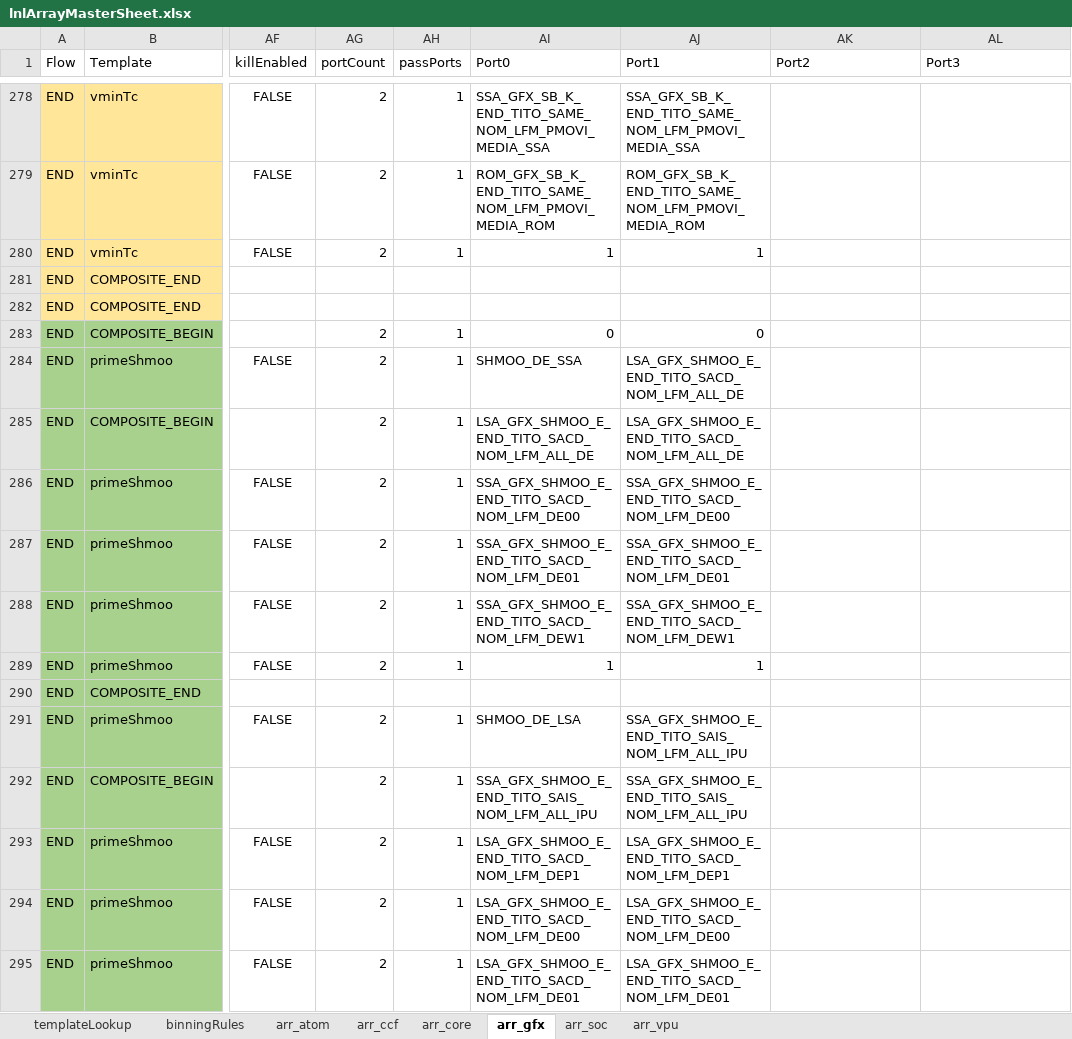
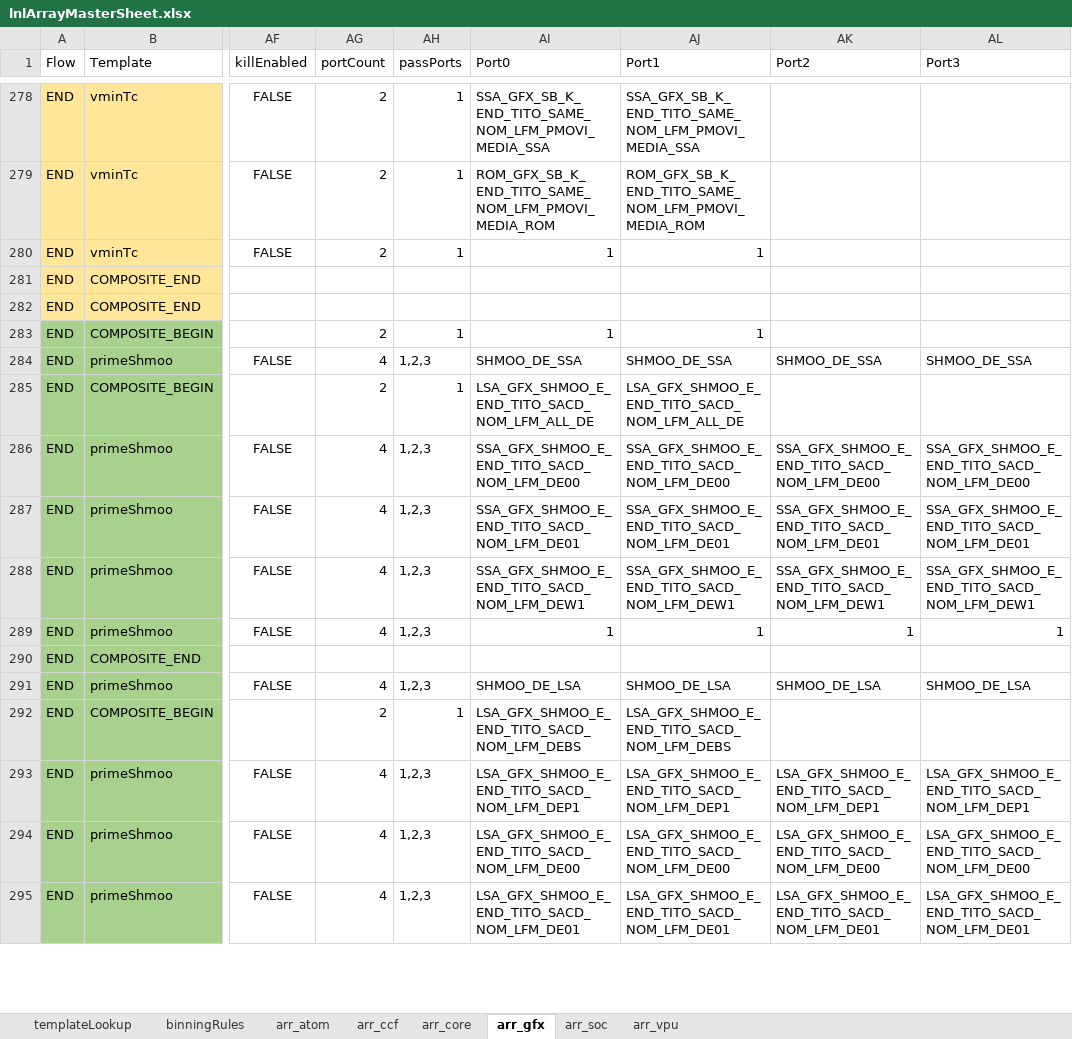
Before and after one commit to eoghanocIntel/lighterFluid, an Excel workbook: lighterFluid/inputs/lnlArrayMasterSheet.xlsx, sheet arr_gfx, drawn as a sheet; only a part is shown, gaps mark what is left out; values as stored, in another font and other column widths than the file's, no borders; conditional formats not drawn; the diff covers the shown part only; the diff names each change by its address in the sheet, - before the commit and + after, or states it on an @@ line.

```diff
--- a/lighterFluid/inputs/lnlArrayMasterSheet.xlsx (sheet arr_gfx)
+++ b/lighterFluid/inputs/lnlArrayMasterSheet.xlsx (sheet arr_gfx)
-AI283 (Port0): 0
+AI283 (Port0): 1
-AJ283 (Port1): 0
+AJ283 (Port1): 1
-AG284 (portCount): 2
+AG284 (portCount): 4
-AH284 (passPorts): 1
+AH284 (passPorts): 1,2,3
-AJ284 (Port1): LSA_GFX_SHMOO_E_END_TITO_SACD_NOM_LFM_ALL_DE
+AJ284 (Port1): SHMOO_DE_SSA
-AK284 (Port2): (empty)
+AK284 (Port2): SHMOO_DE_SSA
-AL284 (Port3): (empty)
+AL284 (Port3): SHMOO_DE_SSA
-AG286:AG289 (portCount): 2
+AG286:AG289 (portCount): 4
-AH286:AH289 (passPorts): 1
+AH286:AH289 (passPorts): 1,2,3
-AK286 (Port2): (empty)
+AK286 (Port2): SSA_GFX_SHMOO_E_END_TITO_SACD_NOM_LFM_DE00
-AL286 (Port3): (empty)
+AL286 (Port3): SSA_GFX_SHMOO_E_END_TITO_SACD_NOM_LFM_DE00
-AK287 (Port2): (empty)
+AK287 (Port2): SSA_GFX_SHMOO_E_END_TITO_SACD_NOM_LFM_DE01
-AL287 (Port3): (empty)
+AL287 (Port3): SSA_GFX_SHMOO_E_END_TITO_SACD_NOM_LFM_DE01
-AK288 (Port2): (empty)
+AK288 (Port2): SSA_GFX_SHMOO_E_END_TITO_SACD_NOM_LFM_DEW1
-AL288 (Port3): (empty)
+AL288 (Port3): SSA_GFX_SHMOO_E_END_TITO_SACD_NOM_LFM_DEW1
-AK289 (Port2): (empty)
+AK289 (Port2): 1
-AL289 (Port3): (empty)
+AL289 (Port3): 1
-AG291 (portCount): 2
+AG291 (portCount): 4
-AH291 (passPorts): 1
+AH291 (passPorts): 1,2,3
-AJ291 (Port1): SSA_GFX_SHMOO_E_END_TITO_SAIS_NOM_LFM_ALL_IPU
+AJ291 (Port1): SHMOO_DE_LSA
-AK291 (Port2): (empty)
+AK291 (Port2): SHMOO_DE_LSA
-AL291 (Port3): (empty)
+AL291 (Port3): SHMOO_DE_LSA
-AI292 (Port0): SSA_GFX_SHMOO_E_END_TITO_SAIS_NOM_LFM_ALL_IPU
+AI292 (Port0): LSA_GFX_SHMOO_E_END_TITO_SACD_NOM_LFM_DEBS
-AJ292 (Port1): SSA_GFX_SHMOO_E_END_TITO_SAIS_NOM_LFM_ALL_IPU
+AJ292 (Port1): LSA_GFX_SHMOO_E_END_TITO_SACD_NOM_LFM_DEBS
-AG293:AG295 (portCount): 2
+AG293:AG295 (portCount): 4
-AH293:AH295 (passPorts): 1
+AH293:AH295 (passPorts): 1,2,3
-AK293 (Port2): (empty)
+AK293 (Port2): LSA_GFX_SHMOO_E_END_TITO_SACD_NOM_LFM_DEP1
-AL293 (Port3): (empty)
+AL293 (Port3): LSA_GFX_SHMOO_E_END_TITO_SACD_NOM_LFM_DEP1
-AK294 (Port2): (empty)
+AK294 (Port2): LSA_GFX_SHMOO_E_END_TITO_SACD_NOM_LFM_DE00
-AL294 (Port3): (empty)
+AL294 (Port3): LSA_GFX_SHMOO_E_END_TITO_SACD_NOM_LFM_DE00
-AK295 (Port2): (empty)
+AK295 (Port2): LSA_GFX_SHMOO_E_END_TITO_SACD_NOM_LFM_DE01
-AL295 (Port3): (empty)
+AL295 (Port3): LSA_GFX_SHMOO_E_END_TITO_SACD_NOM_LFM_DE01
```
Also changed, not shown: 96 edited cells elsewhere in this sheet, sheet arr_soc, sheet arr_atom, sheet arr_ccf, sheet arr_vpu, sheet arr_core, formulas that keep their value, 1 other file.
